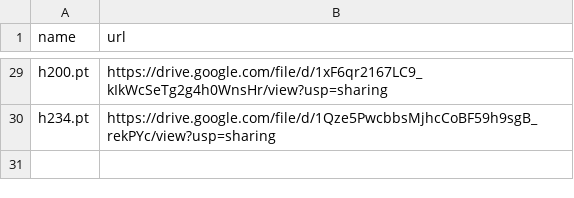
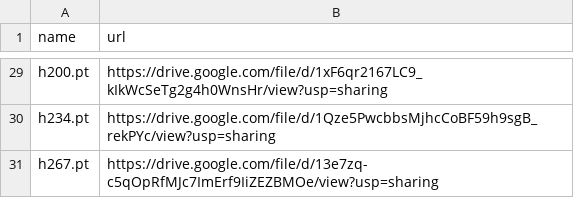
Before and after one commit to zhangruihan1/index, a CSV file: index.csv, drawn as a sheet; only a part is shown, gaps mark what is left out; the diff names each change by its address in the sheet, - before the commit and + after, or states it on an @@ line.

Commit message:
Update index.csv

```diff
--- a/index.csv
+++ b/index.csv
+row 31: h267.pt | https://drive.google.com/file/d/13e7zq-c5qOpRfMJc7ImErf9IiZEZBMOe/view?usp=sharing
```
